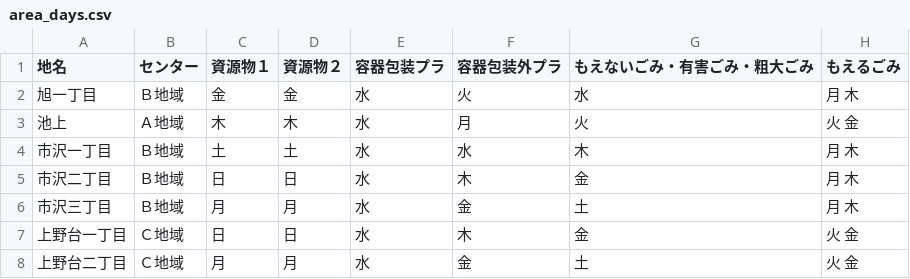
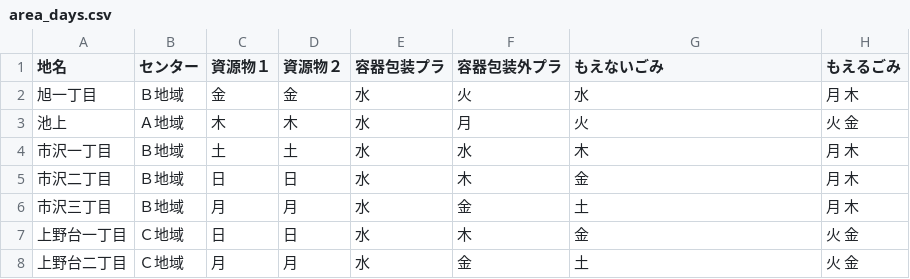
Before and after one commit to kimosabekun/5374, a CSV file: data/area_days.csv, drawn as a sheet; only a part is shown.

Commit message:
Update area_days.csv

```diff
--- a/data/area_days.csv
+++ b/data/area_days.csv
@@ -1,2 +1,2 @@
-地名,センター,資源物１,資源物２,容器包装プラ,容器包装外プラ,もえないごみ・有害ごみ・粗大ごみ,もえるごみ
+地名,センター,資源物１,資源物２,容器包装プラ,容器包装外プラ,もえないごみ,もえるごみ
 旭一丁目,Ｂ地域,金,金,水,火,水,月 木
```
